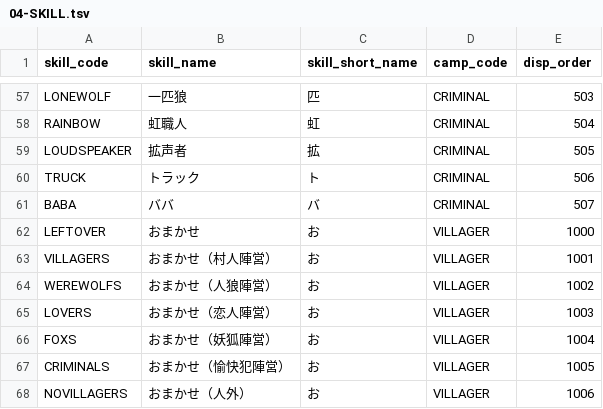
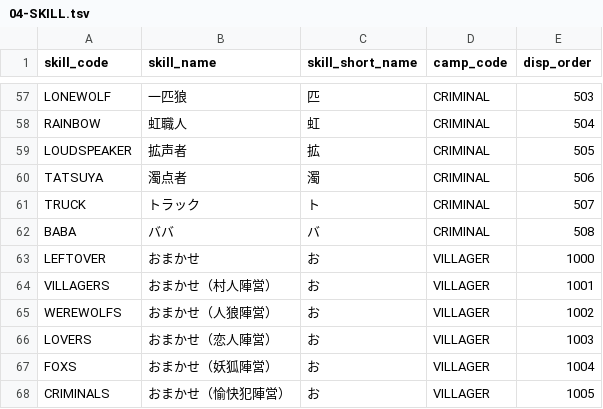
Before and after one commit to h-orito/wolf-mansion, a TSV file: dbflute_wolf_mansiondb/playsql/data/common/tsv/UTF-8/04-SKILL.tsv, drawn as a sheet; only a part is shown, gaps mark what is left out; the shorter side is filled out with more unchanged rows.

```diff
--- a/dbflute_wolf_mansiondb/playsql/data/common/tsv/UTF-8/04-SKILL.tsv
+++ b/dbflute_wolf_mansiondb/playsql/data/common/tsv/UTF-8/04-SKILL.tsv
@@ -59,4 +59,5 @@ RAINBOW	虹職人	虹	CRIMINAL	504
 LOUDSPEAKER	拡声者	拡	CRIMINAL	505
-TRUCK	トラック	ト	CRIMINAL	506
-BABA	ババ	バ	CRIMINAL	507
+TATSUYA	濁点者	濁	CRIMINAL	506
+TRUCK	トラック	ト	CRIMINAL	507
+BABA	ババ	バ	CRIMINAL	508
 LEFTOVER	おまかせ	お	VILLAGER	1000
```
Also changed, not shown: dbflute_wolf_mansiondb/playsql/data/common/tsv/UTF-8/07-ABILITY_TYPE.tsv, 31 other files.
